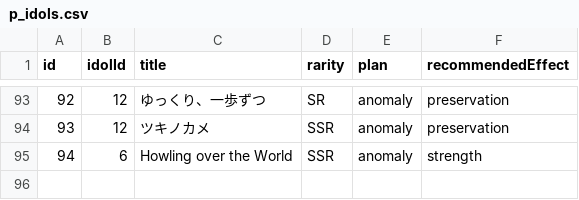
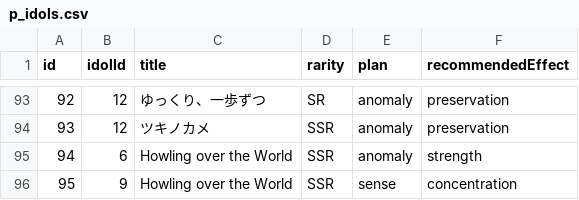
Before and after one commit to surisuririsu/gakumas-tools, a CSV file: packages/gakumas-data/csv/p_idols.csv, drawn as a sheet; only a part is shown, gaps mark what is left out; the diff names each change by its address in the sheet, - before the commit and + after, or states it on an @@ line.

```diff
--- a/packages/gakumas-data/csv/p_idols.csv
+++ b/packages/gakumas-data/csv/p_idols.csv
+row 96: 95 | 9 | Howling over the World | SSR | sense | concentration
```
Also changed, not shown: packages/gakumas-data/csv/p_items.csv, packages/gakumas-data/csv/skill_cards.csv, 40 other files.
